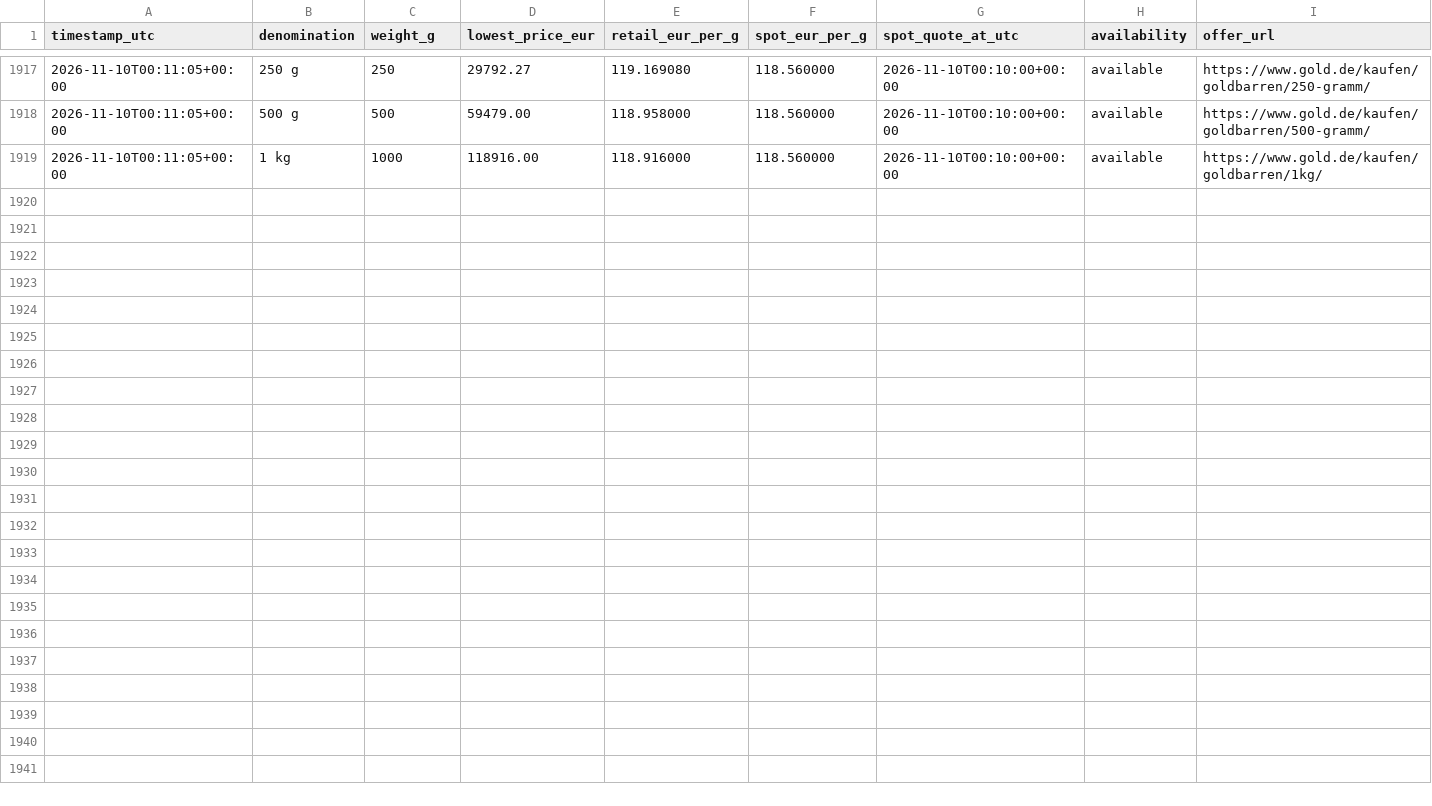
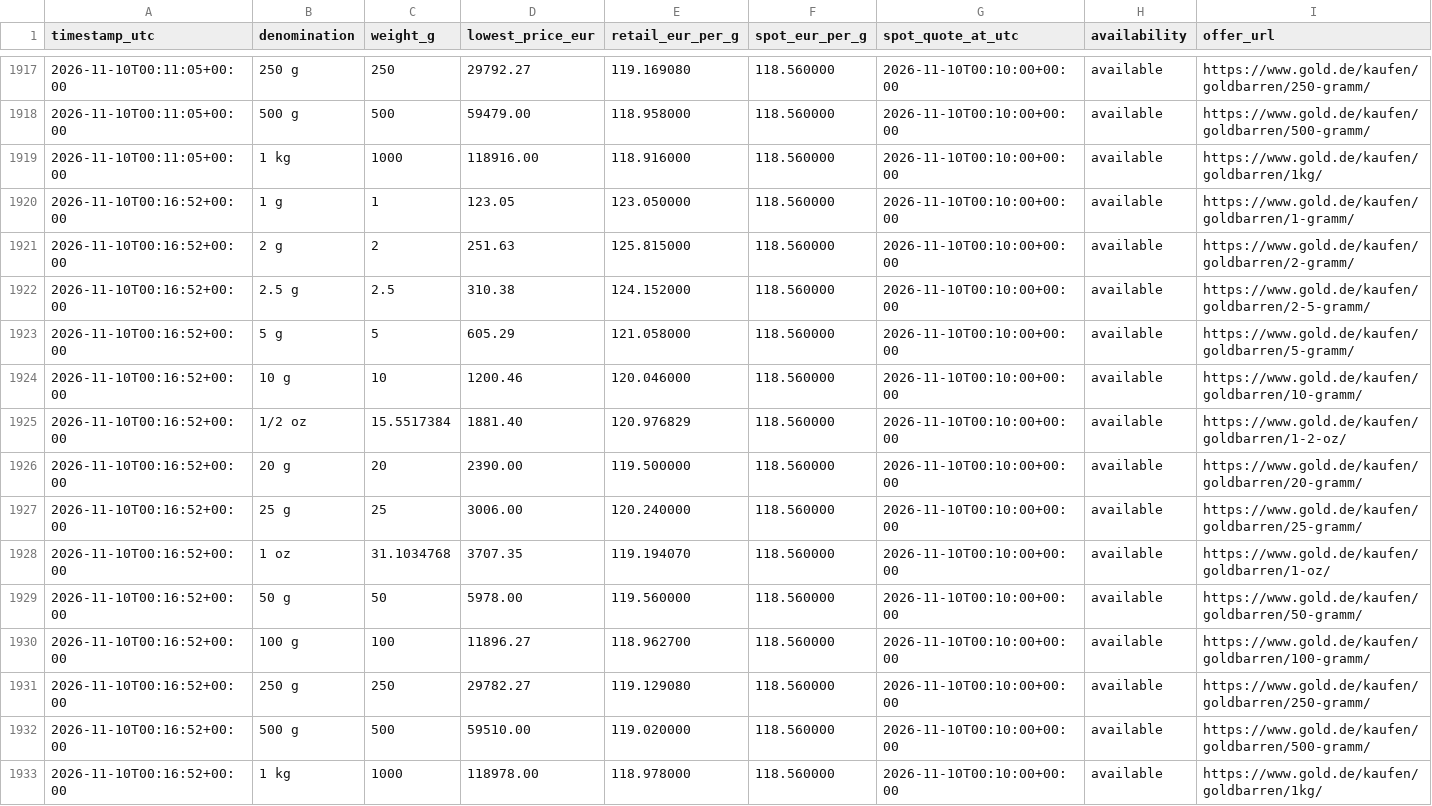
Before and after one commit to ShabazAfraj/gold-price-dashboard, a CSV file: public/data/history.csv, drawn as a sheet; only a part is shown, gaps mark what is left out; rows hold the shown columns only; the diff names each change by its address in the sheet, - before the commit and + after, or states it on an @@ line.

```diff
--- a/public/data/history.csv
+++ b/public/data/history.csv
+row 1920: 2026-11-10T00:16:52+00:00 | 1 g | 1 | 123.05 | 123.050000 | 118.560000 | 2026-11-10T00:10:00+00:00 | available | https://www.gold.de/kaufen/goldbarren/1-gramm/
+row 1921: 2026-11-10T00:16:52+00:00 | 2 g | 2 | 251.63 | 125.815000 | 118.560000 | 2026-11-10T00:10:00+00:00 | available | https://www.gold.de/kaufen/goldbarren/2-gramm/
+row 1922: 2026-11-10T00:16:52+00:00 | 2.5 g | 2.5 | 310.38 | 124.152000 | 118.560000 | 2026-11-10T00:10:00+00:00 | available | https://www.gold.de/kaufen/goldbarren/2-5-gramm/
+row 1923: 2026-11-10T00:16:52+00:00 | 5 g | 5 | 605.29 | 121.058000 | 118.560000 | 2026-11-10T00:10:00+00:00 | available | https://www.gold.de/kaufen/goldbarren/5-gramm/
+row 1924: 2026-11-10T00:16:52+00:00 | 10 g | 10 | 1200.46 | 120.046000 | 118.560000 | 2026-11-10T00:10:00+00:00 | available | https://www.gold.de/kaufen/goldbarren/10-gramm/
+row 1925: 2026-11-10T00:16:52+00:00 | 1/2 oz | 15.5517384 | 1881.40 | 120.976829 | 118.560000 | 2026-11-10T00:10:00+00:00 | available | https://www.gold.de/kaufen/goldbarren/1-2-oz/
+row 1926: 2026-11-10T00:16:52+00:00 | 20 g | 20 | 2390.00 | 119.500000 | 118.560000 | 2026-11-10T00:10:00+00:00 | available | https://www.gold.de/kaufen/goldbarren/20-gramm/
+row 1927: 2026-11-10T00:16:52+00:00 | 25 g | 25 | 3006.00 | 120.240000 | 118.560000 | 2026-11-10T00:10:00+00:00 | available | https://www.gold.de/kaufen/goldbarren/25-gramm/
+row 1928: 2026-11-10T00:16:52+00:00 | 1 oz | 31.1034768 | 3707.35 | 119.194070 | 118.560000 | 2026-11-10T00:10:00+00:00 | available | https://www.gold.de/kaufen/goldbarren/1-oz/
+row 1929: 2026-11-10T00:16:52+00:00 | 50 g | 50 | 5978.00 | 119.560000 | 118.560000 | 2026-11-10T00:10:00+00:00 | available | https://www.gold.de/kaufen/goldbarren/50-gramm/
+row 1930: 2026-11-10T00:16:52+00:00 | 100 g | 100 | 11896.27 | 118.962700 | 118.560000 | 2026-11-10T00:10:00+00:00 | available | https://www.gold.de/kaufen/goldbarren/100-gramm/
+row 1931: 2026-11-10T00:16:52+00:00 | 250 g | 250 | 29782.27 | 119.129080 | 118.560000 | 2026-11-10T00:10:00+00:00 | available | https://www.gold.de/kaufen/goldbarren/250-gramm/
+row 1932: 2026-11-10T00:16:52+00:00 | 500 g | 500 | 59510.00 | 119.020000 | 118.560000 | 2026-11-10T00:10:00+00:00 | available | https://www.gold.de/kaufen/goldbarren/500-gramm/
+row 1933: 2026-11-10T00:16:52+00:00 | 1 kg | 1000 | 118978.00 | 118.978000 | 118.560000 | 2026-11-10T00:10:00+00:00 | available | https://www.gold.de/kaufen/goldbarren/1kg/
```
